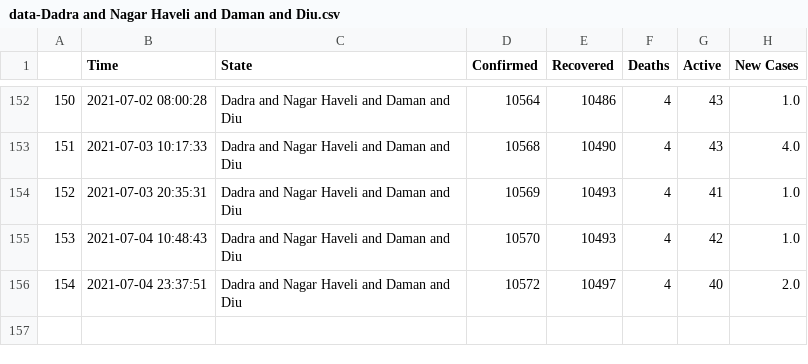
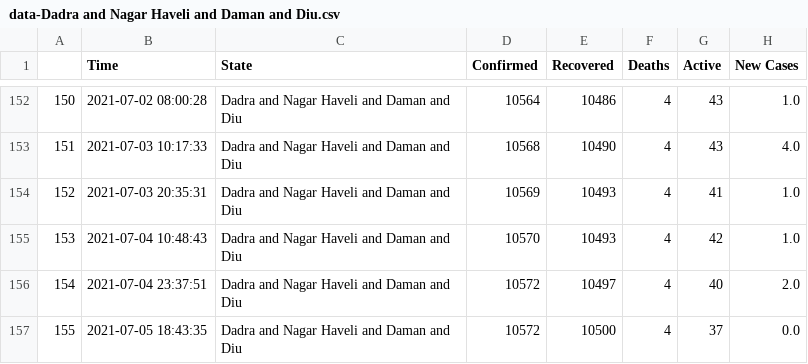
Before and after one commit to dakkshesh07/covid19_data-india-DERP, a CSV file: Dadra and Nagar Haveli and Daman and Diu/data-Dadra and Nagar Haveli and Daman and Diu.csv, drawn as a sheet; only a part is shown, gaps mark what is left out; the diff names each change by its address in the sheet, - before the commit and + after, or states it on an @@ line.

Commit message:
Dadra and Nagar Haveli and Daman and Diu: upload updated datasets, fetched on 2021-07-05 18:43:35

```diff
--- a/Dadra and Nagar Haveli and Daman and Diu/data-Dadra and Nagar Haveli and Daman and Diu.csv
+++ b/Dadra and Nagar Haveli and Daman and Diu/data-Dadra and Nagar Haveli and Daman and Diu.csv
+row 157: 155 | 2021-07-05 18:43:35 | Dadra and Nagar Haveli and Daman and Diu | 10572 | 10500 | 4 | 37 | 0.0
```
